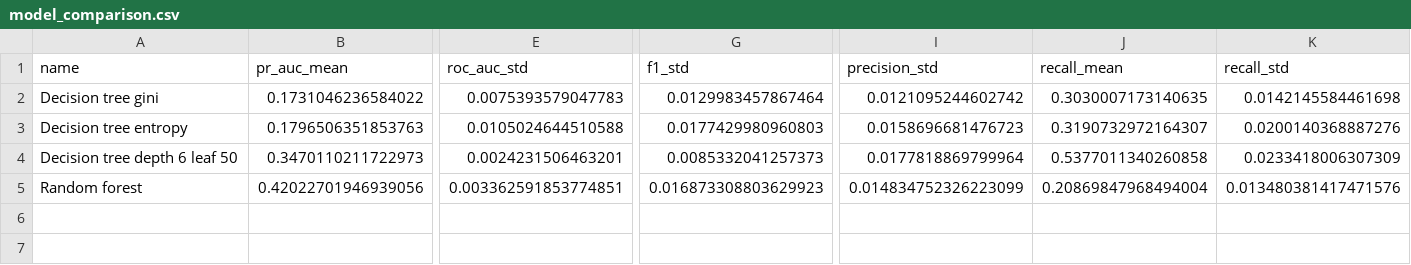
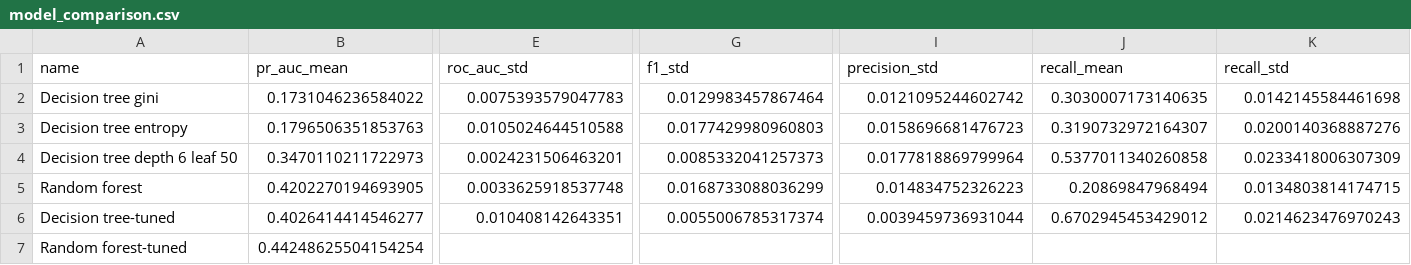
Before and after one commit to MuweenM/bank-LM-prediction, a CSV file: reports/model_comparison.csv, drawn as a sheet; only a part is shown, gaps mark what is left out; rows hold the shown columns only; the diff names each change by its address in the sheet, - before the commit and + after, or states it on an @@ line.

Commit message:
Add tree hyperparameter tuning

```diff
--- a/reports/model_comparison.csv
+++ b/reports/model_comparison.csv
-B5 (pr_auc_mean): 0.42022701946939056
+B5 (pr_auc_mean): 0.4202270194693905
-E5 (roc_auc_std): 0.003362591853774851
+E5 (roc_auc_std): 0.0033625918537748
-G5 (f1_std): 0.016873308803629923
+G5 (f1_std): 0.0168733088036299
-I5 (precision_std): 0.014834752326223099
+I5 (precision_std): 0.014834752326223
-J5 (recall_mean): 0.20869847968494004
+J5 (recall_mean): 0.20869847968494
-K5 (recall_std): 0.013480381417471576
+K5 (recall_std): 0.0134803814174715
+row 6: Decision tree-tuned | 0.4026414414546277 | 0.010408142643351 | 0.0055006785317374 | 0.0039459736931044 | 0.6702945453429012 | 0.0214623476970243
+row 7: Random forest-tuned | 0.44248625504154254
```
Also changed, not shown: 2 other files.
